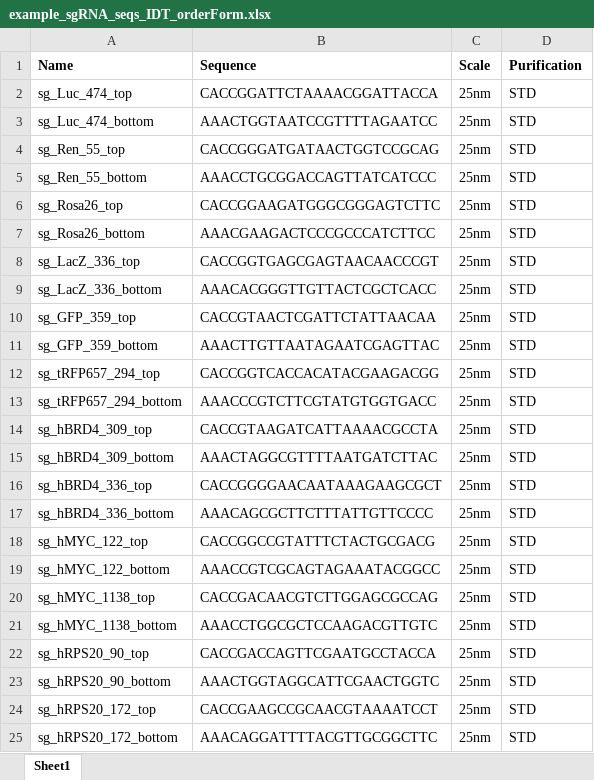
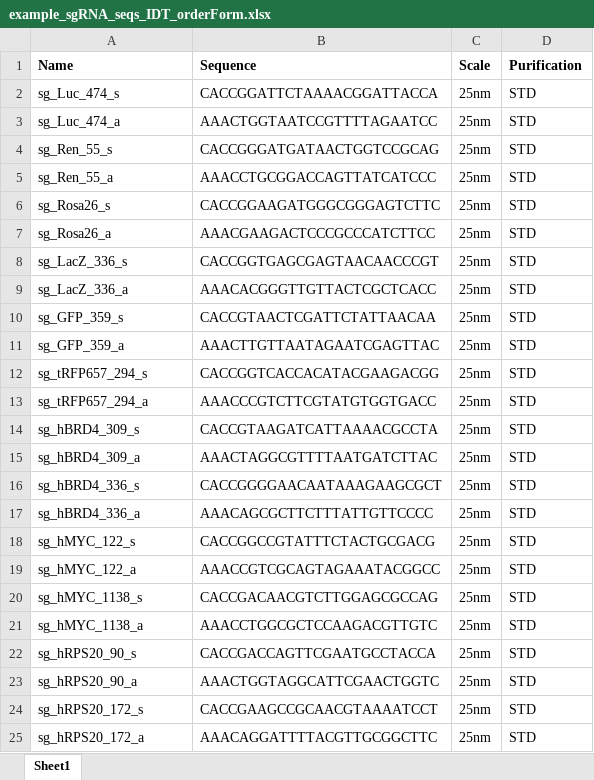
Before and after one commit to anthonyknc/sgrna-oligo-designer, an Excel workbook: example_outputs/example_sgRNA_seqs_IDT_orderForm.xlsx, sheet Sheet1, drawn as a sheet; values as stored, in another font and other column widths than the file's, no borders; the diff names each change by its address in the sheet, - before the commit and + after, or states it on an @@ line.

Commit message:
Update example_inputs/ & example_outputs/

```diff
--- a/example_outputs/example_sgRNA_seqs_IDT_orderForm.xlsx (sheet Sheet1)
+++ b/example_outputs/example_sgRNA_seqs_IDT_orderForm.xlsx (sheet Sheet1)
-A2 (Name): sg_Luc_474_top
+A2 (Name): sg_Luc_474_s
-A3 (Name): sg_Luc_474_bottom
+A3 (Name): sg_Luc_474_a
-A4 (Name): sg_Ren_55_top
+A4 (Name): sg_Ren_55_s
-A5 (Name): sg_Ren_55_bottom
+A5 (Name): sg_Ren_55_a
-A6 (Name): sg_Rosa26_top
+A6 (Name): sg_Rosa26_s
-A7 (Name): sg_Rosa26_bottom
+A7 (Name): sg_Rosa26_a
-A8 (Name): sg_LacZ_336_top
+A8 (Name): sg_LacZ_336_s
-A9 (Name): sg_LacZ_336_bottom
+A9 (Name): sg_LacZ_336_a
-A10 (Name): sg_GFP_359_top
+A10 (Name): sg_GFP_359_s
-A11 (Name): sg_GFP_359_bottom
+A11 (Name): sg_GFP_359_a
-A12 (Name): sg_tRFP657_294_top
+A12 (Name): sg_tRFP657_294_s
-A13 (Name): sg_tRFP657_294_bottom
+A13 (Name): sg_tRFP657_294_a
-A14 (Name): sg_hBRD4_309_top
+A14 (Name): sg_hBRD4_309_s
-A15 (Name): sg_hBRD4_309_bottom
+A15 (Name): sg_hBRD4_309_a
-A16 (Name): sg_hBRD4_336_top
+A16 (Name): sg_hBRD4_336_s
-A17 (Name): sg_hBRD4_336_bottom
+A17 (Name): sg_hBRD4_336_a
-A18 (Name): sg_hMYC_122_top
+A18 (Name): sg_hMYC_122_s
-A19 (Name): sg_hMYC_122_bottom
+A19 (Name): sg_hMYC_122_a
-A20 (Name): sg_hMYC_1138_top
+A20 (Name): sg_hMYC_1138_s
-A21 (Name): sg_hMYC_1138_bottom
+A21 (Name): sg_hMYC_1138_a
-A22 (Name): sg_hRPS20_90_top
+A22 (Name): sg_hRPS20_90_s
-A23 (Name): sg_hRPS20_90_bottom
+A23 (Name): sg_hRPS20_90_a
-A24 (Name): sg_hRPS20_172_top
+A24 (Name): sg_hRPS20_172_s
-A25 (Name): sg_hRPS20_172_bottom
+A25 (Name): sg_hRPS20_172_a
```
Also changed, not shown: 47 other files.
